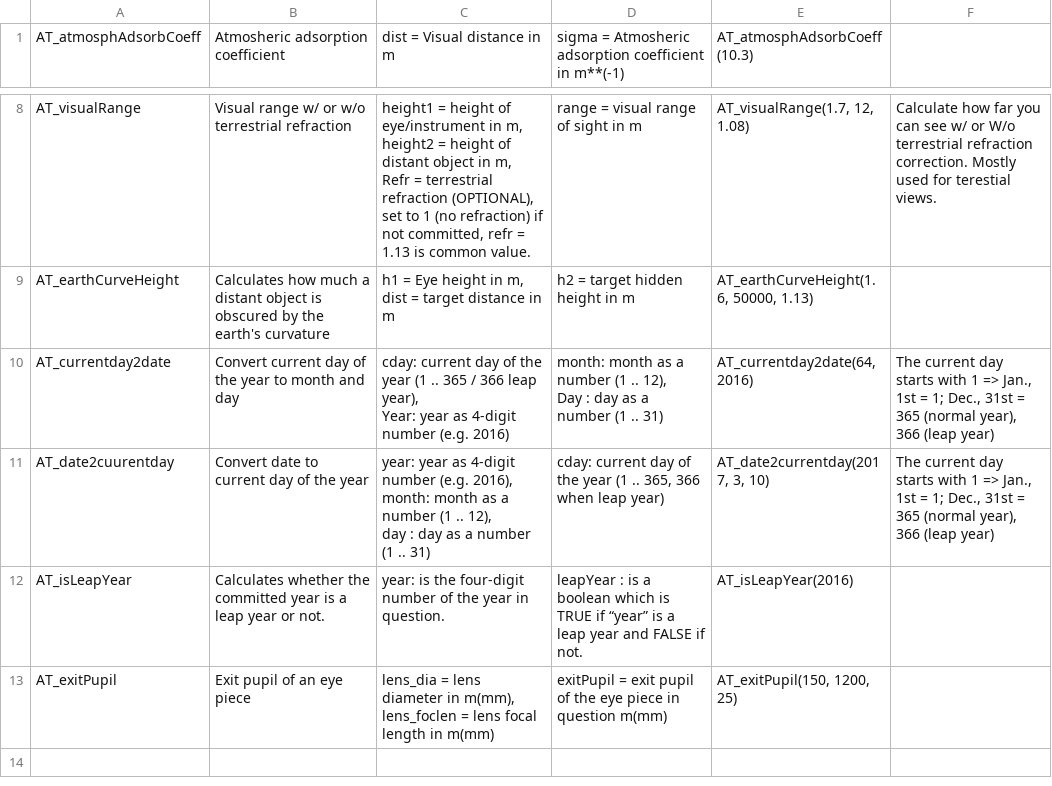
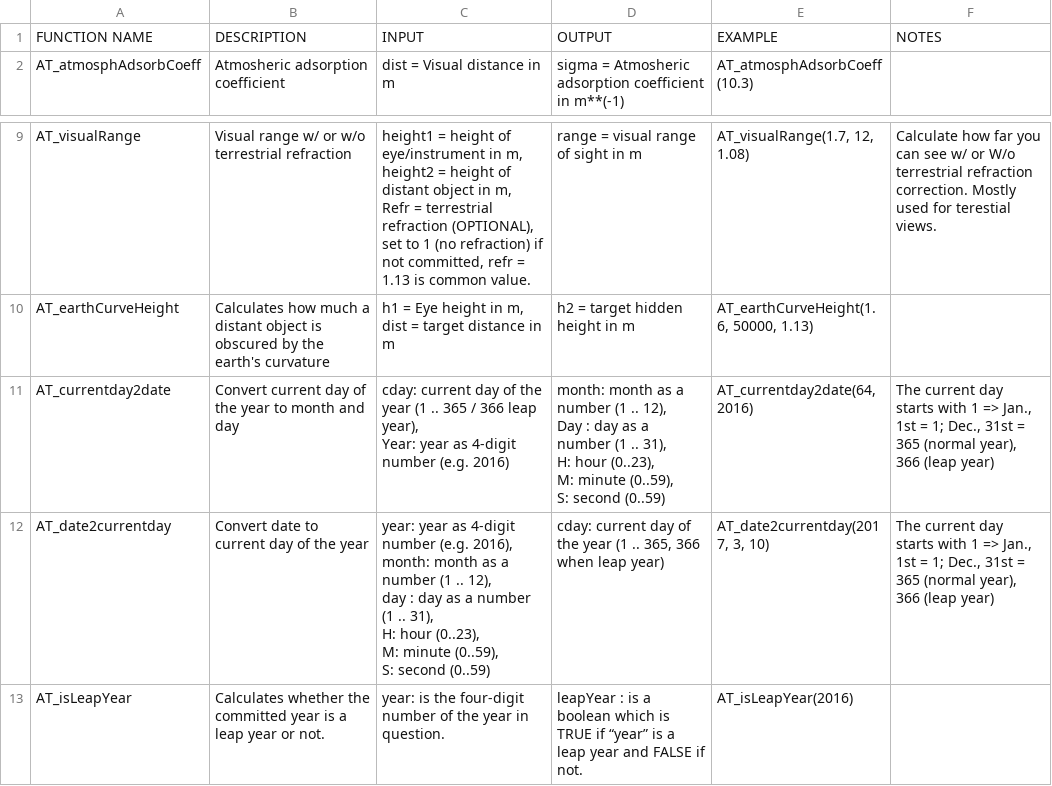
Before and after one commit to haniibrahim/astrotools, a CSV file: doc-table.csv, drawn as a sheet; only a part is shown, gaps mark what is left out; the shorter side is filled out with more unchanged rows.

Commit message:
Added time capabilities to the currentday functions and updated doc_table

```diff
--- a/doc-table.csv
+++ b/doc-table.csv
@@ -1 +1,2 @@
+FUNCTION NAME,DESCRIPTION,INPUT,OUTPUT,EXAMPLE,NOTES
 AT_atmosphAdsorbCoeff,Atmosheric adsorption coefficient,"dist  = Visual distance in m
@@ -23,8 +24,14 @@ AT_earthCurveHeight,Calculates how much a distant object is obscured by the eart
 dist  = target distance in m",h2    = target hidden height in m,"AT_earthCurveHeight(1.6, 50000, 1.13)",
-AT_currentday2date,Convert current day of the year to month and day,"cday: current day of the year (1 .. 365 / 366 leap year),
-Year: year as 4-digit number (e.g. 2016)","month: month as a number (1 .. 12),
-Day  : day as a number (1 .. 31)","AT_currentday2date(64, 2016)","The current day starts with 1  => Jan., 1st = 1; Dec., 31st = 365 (normal year), 366 (leap year)"
-AT_date2cuurentday,Convert date to current day of the year,"year: year as 4-digit number (e.g. 2016),
-month: month as a number (1 .. 12),
-day : day as a number (1 .. 31)","cday: current day of the year (1 .. 365, 366 when leap year)","AT_date2currentday(2017, 3, 10)","The current day starts with 1 => Jan., 1st = 1; Dec., 31st = 365 (normal year), 366 (leap year)"
+AT_currentday2date,Convert current day of the year to month and day,"cday: current day of the year (1 .. 365 / 366 leap year),
+Year: year as 4-digit number (e.g. 2016)","month: month as a number (1 .. 12),
+Day  : day as a number (1 .. 31),
+H: hour (0..23),
+M: minute (0..59),
+S: second (0..59)","AT_currentday2date(64, 2016)","The current day starts with 1  => Jan., 1st = 1; Dec., 31st = 365 (normal year), 366 (leap year)"
+AT_date2currentday,Convert date to current day of the year,"year: year as 4-digit number (e.g. 2016),
+month: month as a number (1 .. 12),
+day : day as a number (1 .. 31),
+H: hour (0..23),
+M: minute (0..59),
+S: second (0..59)","cday: current day of the year (1 .. 365, 366 when leap year)","AT_date2currentday(2017, 3, 10)","The current day starts with 1 => Jan., 1st = 1; Dec., 31st = 365 (normal year), 366 (leap year)"
 AT_isLeapYear,Calculates whether the committed year is a leap year or not.,year:    is the four-digit number of the year in question.,leapYear : is a boolean which is TRUE if “year” is a leap year and FALSE if not.,AT_isLeapYear(2016),
```
Also changed, not shown: 2 other files.
